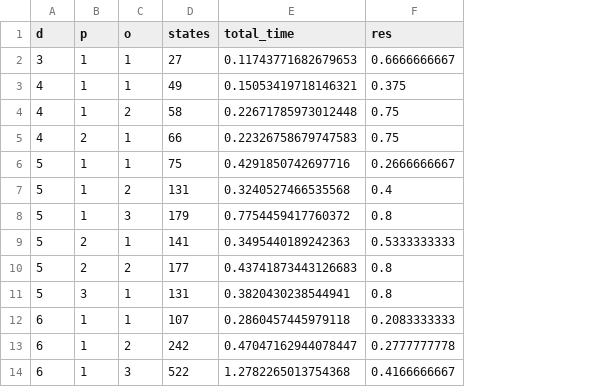
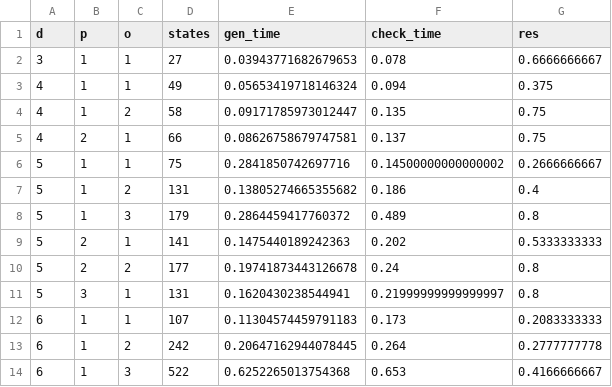
Before and after one commit to tomyaacov/BPpyEvaluation, a CSV file: prob_modeling/gen_overview.csv, drawn as a sheet; only a part is shown; removed rows and columns are numbered as before the commit, all else as after; the diff names each change by its address in the sheet, - before the commit and + after, or states it on an @@ line.

Commit message:
seperated generation and verification times

```diff
--- a/prob_modeling/gen_overview.csv
+++ b/prob_modeling/gen_overview.csv
-column E (total_time), rows 2-14: 0.11743771682679653 | 0.15053419718146321 | 0.22671785973012448 | 0.22326758679747583 | 0.4291850742697716 | 0.3240527466535568 | 0.7754459417760372 | 0.3495440189242363 | 0.43741873443126683 | 0.3820430238544941 | 0.2860457445979118 | 0.47047162944078447 | 1.2782265013754368
+column E (gen_time), rows 2-14: 0.03943771682679653 | 0.05653419718146324 | 0.09171785973012447 | 0.08626758679747581 | 0.2841850742697716 | 0.13805274665355682 | 0.2864459417760372 | 0.1475440189242363 | 0.19741873443126678 | 0.1620430238544941 | 0.11304574459791183 | 0.20647162944078445 | 0.6252265013754368
+column F (check_time), rows 2-14: 0.078 | 0.094 | 0.135 | 0.137 | 0.14500000000000002 | 0.186 | 0.489 | 0.202 | 0.24 | 0.21999999999999997 | 0.173 | 0.264 | 0.653
```
Also changed, not shown: 1 other file.
